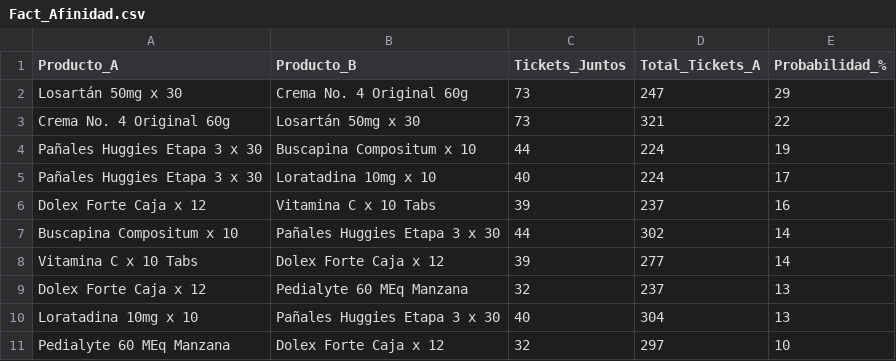
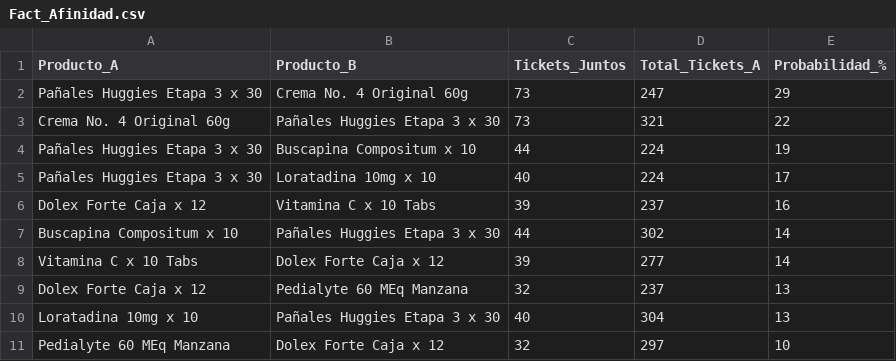
Before and after one commit to carolinapg-debug/PowerBI, a CSV file: Fact_Afinidad.csv, drawn as a sheet.

Commit message:
Update Fact_Afinidad.csv

```diff
--- a/Fact_Afinidad.csv
+++ b/Fact_Afinidad.csv
@@ -1,4 +1,4 @@
 Producto_A,Producto_B,Tickets_Juntos,Total_Tickets_A,Probabilidad_%
-Losartán 50mg x 30,Crema No. 4 Original 60g,73,247,29
-Crema No. 4 Original 60g,Losartán 50mg x 30,73,321,22
+Pañales Huggies Etapa 3 x 30,Crema No. 4 Original 60g,73,247,29
+Crema No. 4 Original 60g,Pañales Huggies Etapa 3 x 30,73,321,22
 Pañales Huggies Etapa 3 x 30,Buscapina Compositum x 10,44,224,19
```
